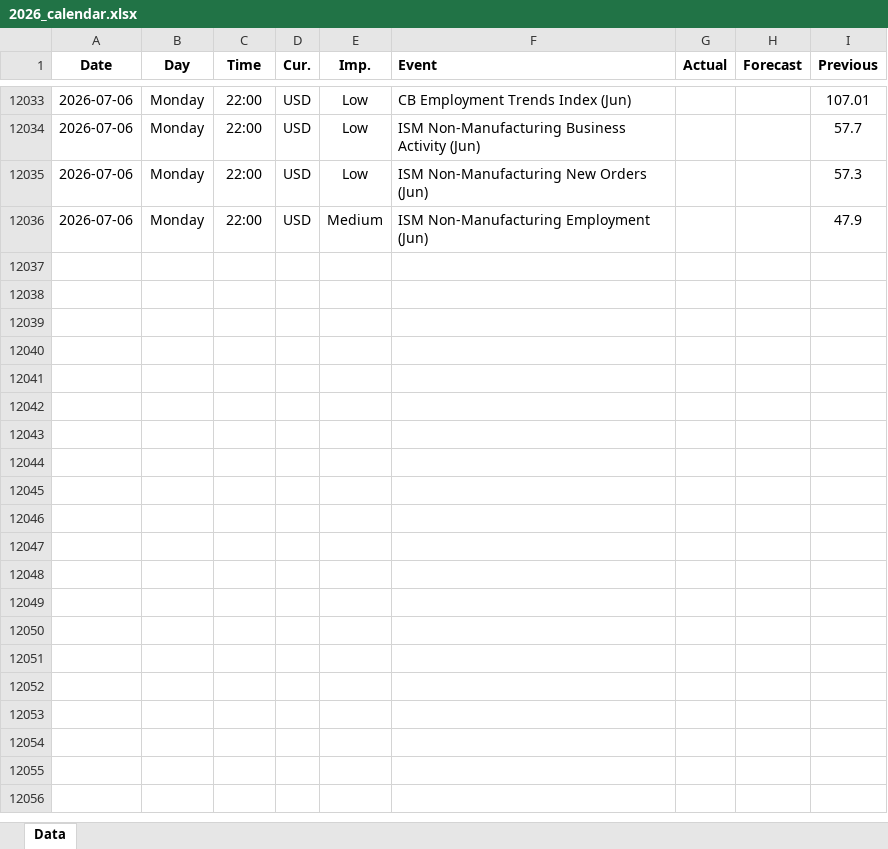
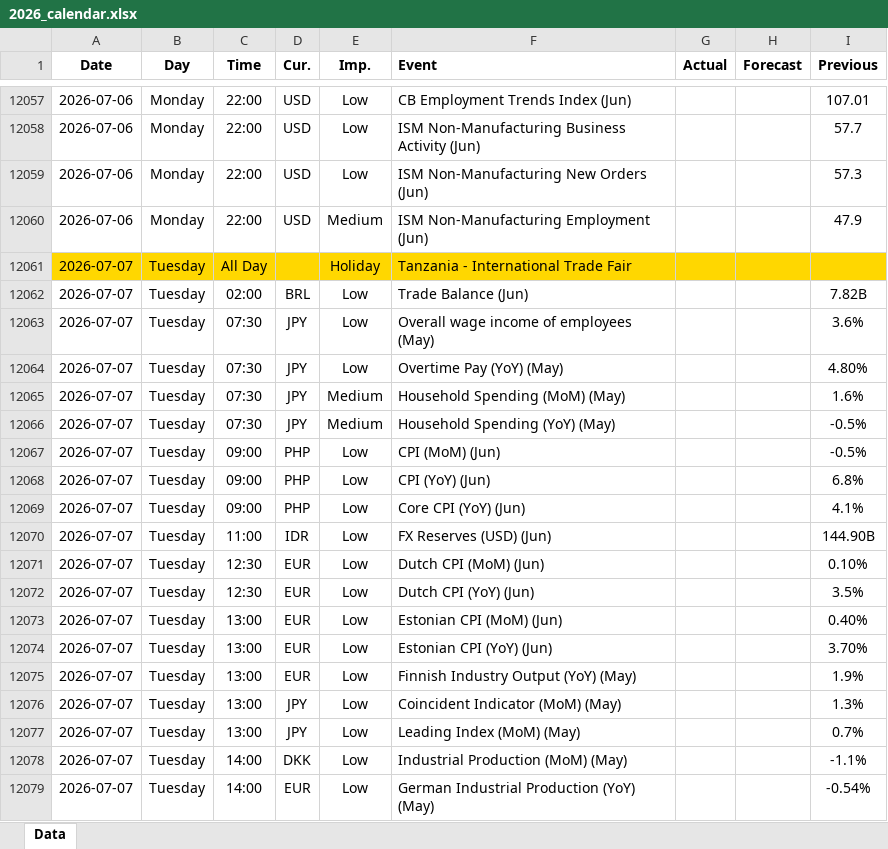
Before and after one commit to yiyousiow000814/XAUUSD-Calendar-Agent, an Excel workbook: data/Economic_Calendar/2026/2026_calendar.xlsx, sheet Data, drawn as a sheet; only a part is shown, gaps mark what is left out; values as stored, in another font and other column widths than the file's, no borders; the diff covers the shown part only; the diff names each change by its address in the sheet, - before the commit and + after, or states it on an @@ line.

```diff
--- a/data/Economic_Calendar/2026/2026_calendar.xlsx (sheet Data)
+++ b/data/Economic_Calendar/2026/2026_calendar.xlsx (sheet Data)
+row 12061: 2026-07-07 | Tuesday | All Day |  | Holiday | Tanzania - International Trade Fair
+row 12062: 2026-07-07 | Tuesday | 02:00 | BRL | Low | Trade Balance (Jun) |  |  | 7.82B
+row 12063: 2026-07-07 | Tuesday | 07:30 | JPY | Low | Overall wage income of employees (May) |  |  | 3.6%
+row 12064: 2026-07-07 | Tuesday | 07:30 | JPY | Low | Overtime Pay (YoY) (May) |  |  | 4.80%
+row 12065: 2026-07-07 | Tuesday | 07:30 | JPY | Medium | Household Spending (MoM) (May) |  |  | 1.6%
+row 12066: 2026-07-07 | Tuesday | 07:30 | JPY | Medium | Household Spending (YoY) (May) |  |  | -0.5%
+row 12067: 2026-07-07 | Tuesday | 09:00 | PHP | Low | CPI (MoM) (Jun) |  |  | -0.5%
+row 12068: 2026-07-07 | Tuesday | 09:00 | PHP | Low | CPI (YoY) (Jun) |  |  | 6.8%
+row 12069: 2026-07-07 | Tuesday | 09:00 | PHP | Low | Core CPI (YoY) (Jun) |  |  | 4.1%
+row 12070: 2026-07-07 | Tuesday | 11:00 | IDR | Low | FX Reserves (USD) (Jun) |  |  | 144.90B
+row 12071: 2026-07-07 | Tuesday | 12:30 | EUR | Low | Dutch CPI (MoM) (Jun) |  |  | 0.10%
+row 12072: 2026-07-07 | Tuesday | 12:30 | EUR | Low | Dutch CPI (YoY) (Jun) |  |  | 3.5%
+row 12073: 2026-07-07 | Tuesday | 13:00 | EUR | Low | Estonian CPI (MoM) (Jun) |  |  | 0.40%
+row 12074: 2026-07-07 | Tuesday | 13:00 | EUR | Low | Estonian CPI (YoY) (Jun) |  |  | 3.70%
+row 12075: 2026-07-07 | Tuesday | 13:00 | EUR | Low | Finnish Industry Output (YoY) (May) |  |  | 1.9%
+row 12076: 2026-07-07 | Tuesday | 13:00 | JPY | Low | Coincident Indicator (MoM) (May) |  |  | 1.3%
+row 12077: 2026-07-07 | Tuesday | 13:00 | JPY | Low | Leading Index (MoM) (May) |  |  | 0.7%
+row 12078: 2026-07-07 | Tuesday | 14:00 | DKK | Low | Industrial Production (MoM) (May) |  |  | -1.1%
+row 12079: 2026-07-07 | Tuesday | 14:00 | EUR | Low | German Industrial Production (YoY) (May) |  |  | -0.54%
```
Also changed, not shown: 74 added rows, 8 removed rows and 42 edited cells elsewhere in this sheet, 2 other files.
